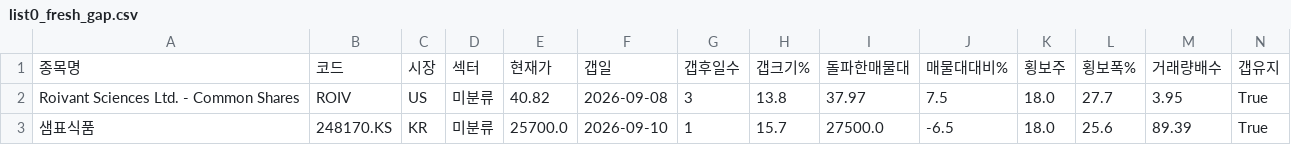
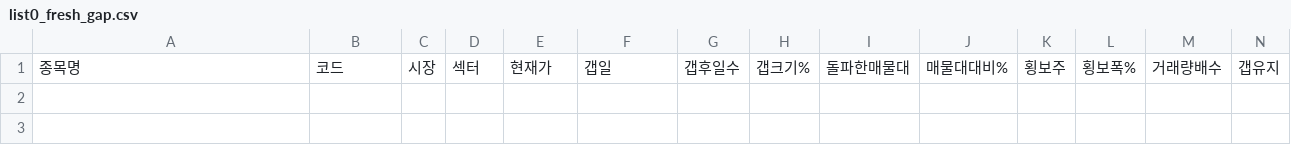
Before and after one commit to chkchp0702-spec/Gap, a CSV file: results/list0_fresh_gap.csv, drawn as a sheet; only a part is shown; rows hold the shown columns only; the diff names each change by its address in the sheet, - before the commit and + after, or states it on an @@ line.

```diff
--- a/results/list0_fresh_gap.csv
+++ b/results/list0_fresh_gap.csv
-row 2: Roivant Sciences Ltd. - Common Shares | ROIV | US | 미분류 | 40.82 | 2026-09-08 | 3 | 13.8 | 37.97 | 7.5 | 18.0 | 27.7 | 3.95 | True
-row 3: 샘표식품 | 248170.KS | KR | 미분류 | 25700.0 | 2026-09-10 | 1 | 15.7 | 27500.0 | -6.5 | 18.0 | 25.6 | 89.39 | True
```
Also changed, not shown: results/list2_canslim_full.csv, 3 other files.
